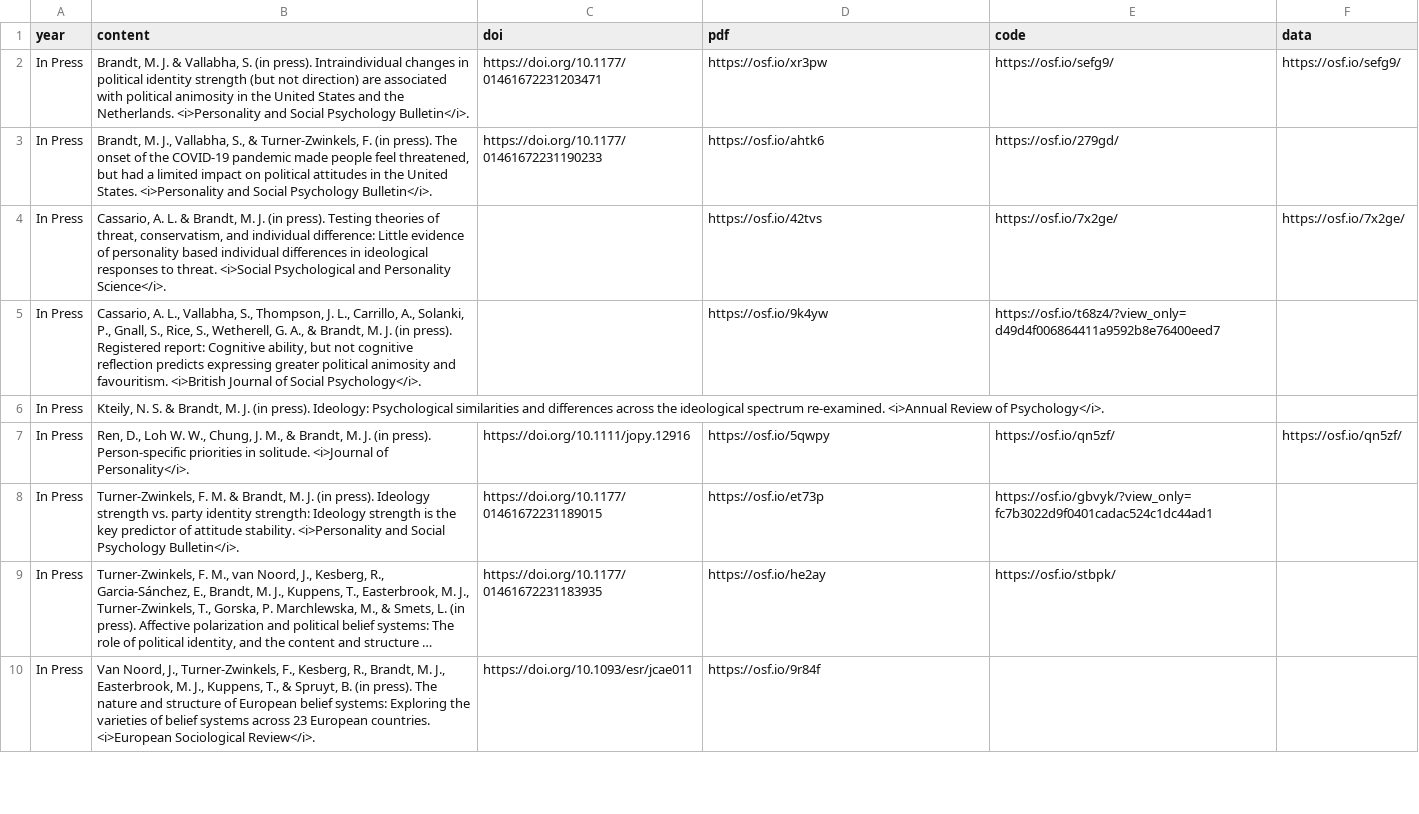
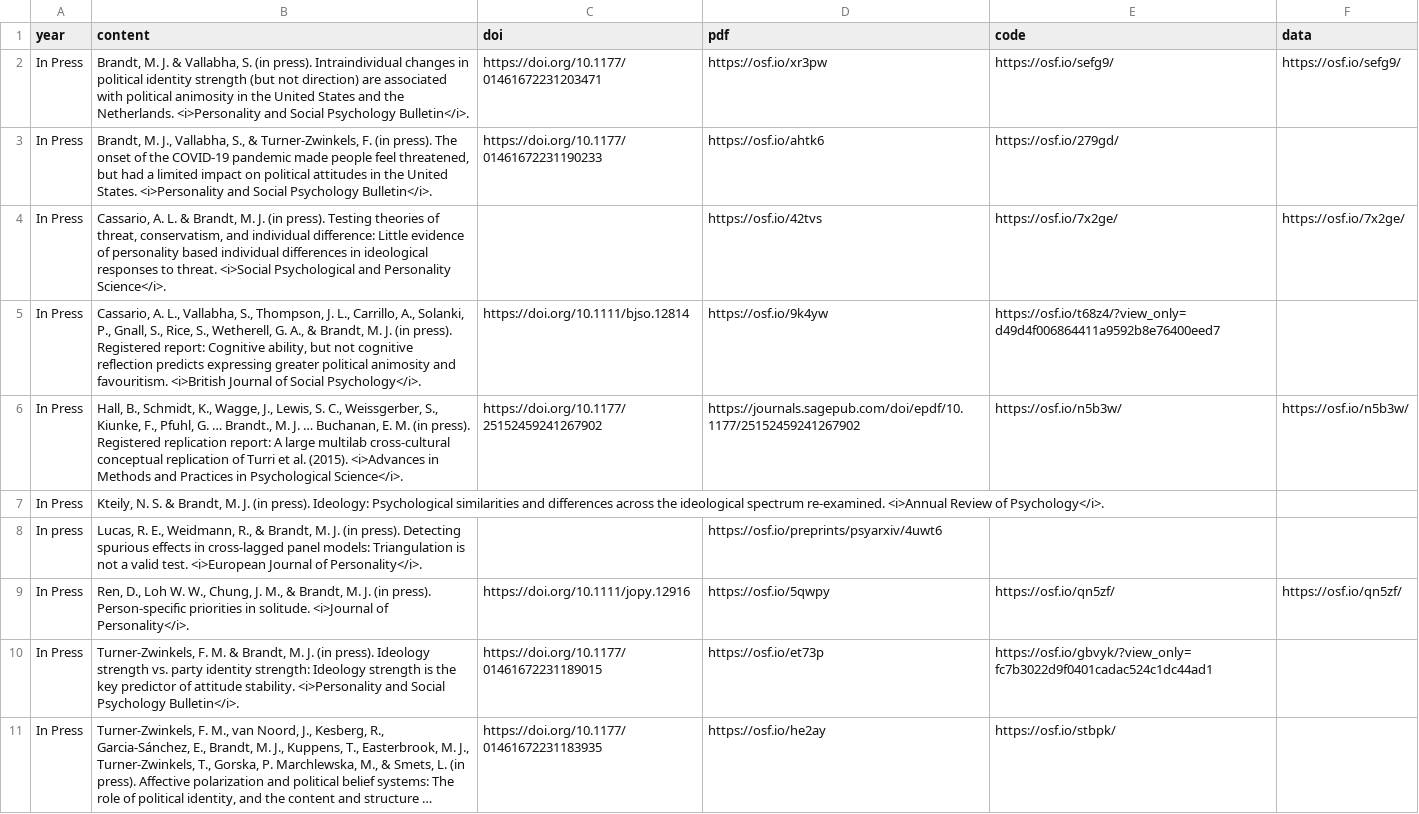
Before and after one commit to mjbsp/tbslab, a CSV file: static/data/pubs.csv, drawn as a sheet; only a part is shown; the shorter side is filled out with more unchanged rows; long unchanged cells end in ….

```diff
--- a/static/data/pubs.csv
+++ b/static/data/pubs.csv
@@ -4,4 +4,6 @@ In Press,"Brandt, M. J., Vallabha, S., & Turner-Zwinkels, F. (in press). The ons
 In Press,"Cassario, A. L. & Brandt, M. J. (in press). Testing theories of threat, conservatism, and individual difference: Little evidence of personality based individual differences in ideological responses to threat. <i>Social Psychological and Personality Science</i>.",,https://osf.io/42tvs,https://osf.io/7x2ge/,https://osf.io/7x2ge/
-In Press,"Cassario, A. L., Vallabha, S., Thompson, J. L., Carrillo, A., Solanki, P., Gnall, S., Rice, S., Wetherell, G. A., & Brandt, M. J. (in press). Registered report: Cognitive ability, but not cognitive reflection predicts expressing greater political animosity and favouritism. <i>British Journal of Social Psychology</i>.",,https://osf.io/9k4yw,https://osf.io/t68z4/?view_only=d49d4f006864411a9592b8e76400eed7,
+In Press,"Cassario, A. L., Vallabha, S., Thompson, J. L., Carrillo, A., Solanki, P., Gnall, S., Rice, S., Wetherell, G. A., & Brandt, M. J. (in press). Registered report: Cognitive ability, but not cognitive reflection predicts expressing greater political animosity and favouritism. <i>British Journal of Social Psychology</i>.",https://doi.org/10.1111/bjso.12814,https://osf.io/9k4yw,https://osf.io/t68z4/?view_only=d49d4f006864411a9592b8e76400eed7,
+In Press,"Hall, B., Schmidt, K., Wagge, J., Lewis, S. C., Weissgerber, S., Kiunke, F., Pfuhl, G. … Brandt., M. J. … Buchanan, E. M. (in press). Registered replication report: A large multilab cross-cultural conceptual replication of Turri et al. (2015). <i>Advances in Methods and Practices in Psychological Science</i>.",https://doi.org/10.1177/25152459241267902,https://journals.sagepub.com/doi/epdf/10.1177/25152459241267902,https://osf.io/n5b3w/,https://osf.io/n5b3w/
 In Press,"Kteily, N. S. & Brandt, M. J. (in press). Ideology: Psychological similarities and differences across the ideological spectrum re-examined. <i>Annual Review of Psychology</i>. ",,,,
+In press,"Lucas, R. E., Weidmann, R., & Brandt, M. J. (in press). Detecting spurious effects in cross-lagged panel models: Triangulation is not a valid test. <i>European Journal of Personality</i>.",,https://osf.io/preprints/psyarxiv/4uwt6,,
 In Press,"Ren, D., Loh W. W., Chung, J. M., & Brandt, M. J. (in press). Person-specific priorities in solitude. <i>Journal of Personality</i>.",https://doi.org/10.1111/jopy.12916,https://osf.io/5qwpy,https://osf.io/qn5zf/,https://osf.io/qn5zf/
```
Also changed, not shown: 1 other file.
